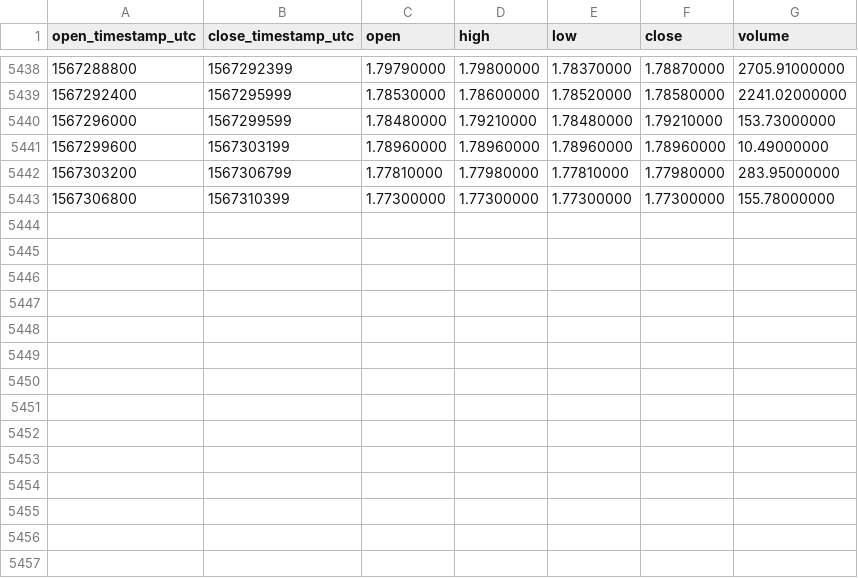
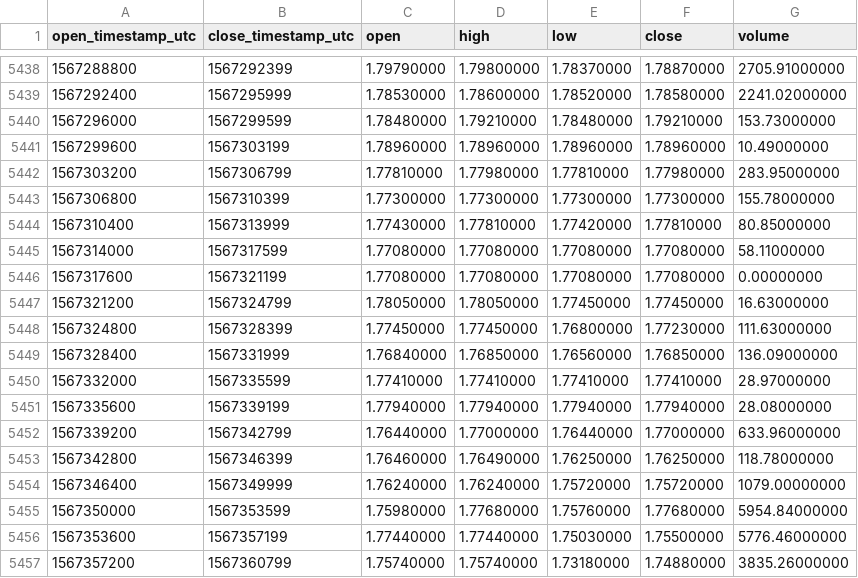
Before and after one commit to cryptobigbro/binance-LINKUSDC, a CSV file: binance-LINKUSDC-1h.csv, drawn as a sheet; only a part is shown, gaps mark what is left out; the diff names each change by its address in the sheet, - before the commit and + after, or states it on an @@ line.

Commit message:
Update OHLCV data.

```diff
--- a/binance-LINKUSDC-1h.csv
+++ b/binance-LINKUSDC-1h.csv
+row 5444: 1567310400 | 1567313999 | 1.77430000 | 1.77810000 | 1.77420000 | 1.77810000 | 80.85000000
+row 5445: 1567314000 | 1567317599 | 1.77080000 | 1.77080000 | 1.77080000 | 1.77080000 | 58.11000000
+row 5446: 1567317600 | 1567321199 | 1.77080000 | 1.77080000 | 1.77080000 | 1.77080000 | 0.00000000
+row 5447: 1567321200 | 1567324799 | 1.78050000 | 1.78050000 | 1.77450000 | 1.77450000 | 16.63000000
+row 5448: 1567324800 | 1567328399 | 1.77450000 | 1.77450000 | 1.76800000 | 1.77230000 | 111.63000000
+row 5449: 1567328400 | 1567331999 | 1.76840000 | 1.76850000 | 1.76560000 | 1.76850000 | 136.09000000
+row 5450: 1567332000 | 1567335599 | 1.77410000 | 1.77410000 | 1.77410000 | 1.77410000 | 28.97000000
+row 5451: 1567335600 | 1567339199 | 1.77940000 | 1.77940000 | 1.77940000 | 1.77940000 | 28.08000000
+row 5452: 1567339200 | 1567342799 | 1.76440000 | 1.77000000 | 1.76440000 | 1.77000000 | 633.96000000
+row 5453: 1567342800 | 1567346399 | 1.76460000 | 1.76490000 | 1.76250000 | 1.76250000 | 118.78000000
+row 5454: 1567346400 | 1567349999 | 1.76240000 | 1.76240000 | 1.75720000 | 1.75720000 | 1079.00000000
+row 5455: 1567350000 | 1567353599 | 1.75980000 | 1.77680000 | 1.75760000 | 1.77680000 | 5954.84000000
+row 5456: 1567353600 | 1567357199 | 1.77440000 | 1.77440000 | 1.75030000 | 1.75500000 | 5776.46000000
+row 5457: 1567357200 | 1567360799 | 1.75740000 | 1.75740000 | 1.73180000 | 1.74880000 | 3835.26000000
```
